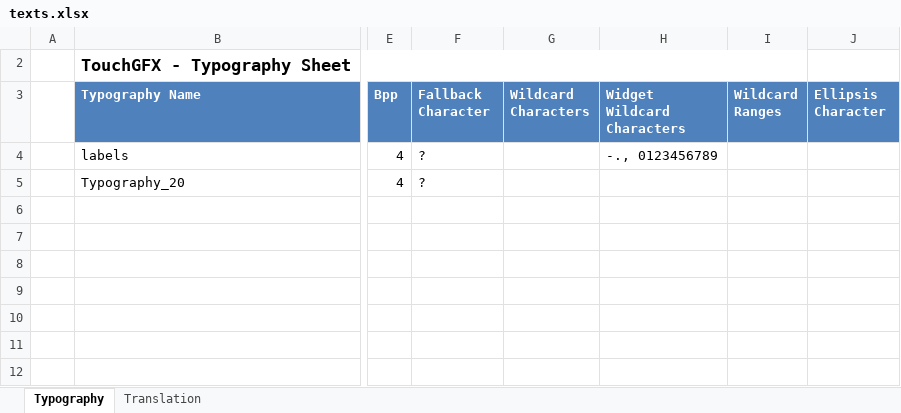
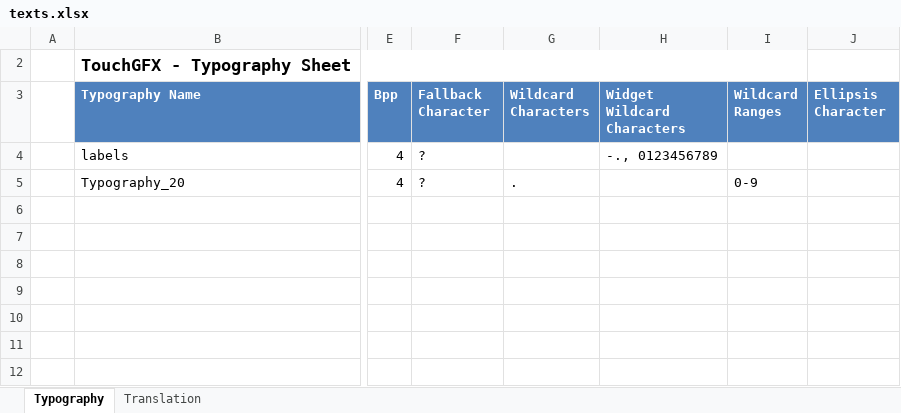
Before and after one commit to koson/AnalogInput_2, an Excel workbook: TouchGFX/assets/texts/texts.xlsx, sheet Typography, drawn as a sheet; only a part is shown, gaps mark what is left out; values as stored, in another font and other column widths than the file's, no borders; table styles not drawn; the diff names each change by its address in the sheet, - before the commit and + after, or states it on an @@ line.

```diff
--- a/TouchGFX/assets/texts/texts.xlsx (sheet Typography)
+++ b/TouchGFX/assets/texts/texts.xlsx (sheet Typography)
-G5 (Wildcard Characters): (empty)
+G5 (Wildcard Characters): .
-I5 (Wildcard Ranges): (empty)
+I5 (Wildcard Ranges): 0-9
```
Also changed, not shown: sheet Translation, 30 other files.
